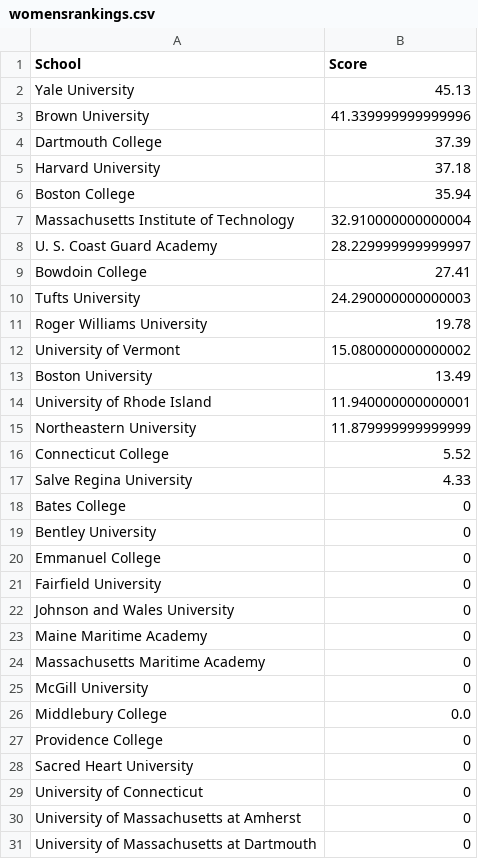
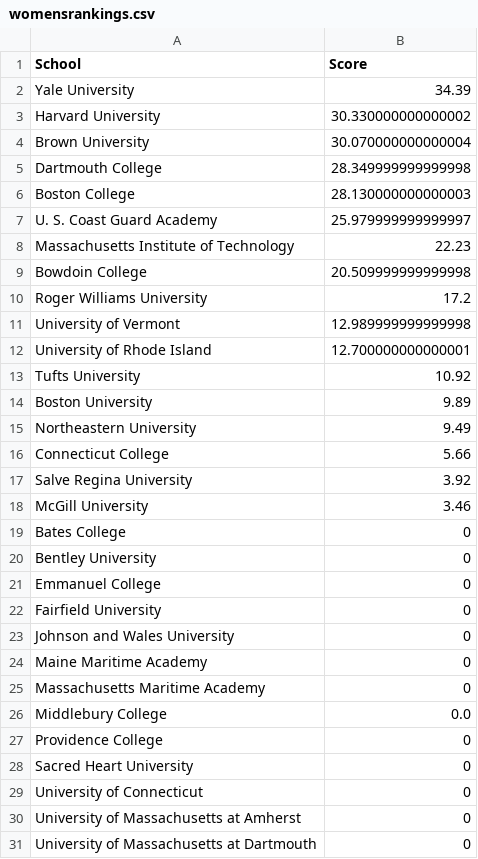
Before and after one commit to shaynebersin/NEISA-rankings, a CSV file: womensrankings.csv, drawn as a sheet; only a part is shown.

```diff
--- a/womensrankings.csv
+++ b/womensrankings.csv
@@ -1,18 +1,19 @@
 School,Score
-Yale University,45.13
-Brown University,41.339999999999996
-Dartmouth College,37.39
-Harvard University,37.18
-Boston College,35.94
-Massachusetts Institute of Technology,32.910000000000004
-U. S. Coast Guard Academy,28.229999999999997
-Bowdoin College,27.41
-Tufts University,24.290000000000003
-Roger Williams University,19.78
-University of Vermont,15.080000000000002
-Boston University,13.49
-University of Rhode Island,11.940000000000001
-Northeastern University,11.879999999999999
-Connecticut College,5.52
-Salve Regina University,4.33
+Yale University,34.39
+Harvard University,30.330000000000002
+Brown University,30.070000000000004
+Dartmouth College,28.349999999999998
+Boston College,28.130000000000003
+U. S. Coast Guard Academy,25.979999999999997
+Massachusetts Institute of Technology,22.23
+Bowdoin College,20.509999999999998
+Roger Williams University,17.2
+University of Vermont,12.989999999999998
+University of Rhode Island,12.700000000000001
+Tufts University,10.92
+Boston University,9.89
+Northeastern University,9.49
+Connecticut College,5.66
+Salve Regina University,3.92
+McGill University,3.46
 Bates College,0
@@ -24,3 +25,2 @@ Maine Maritime Academy,0
 Massachusetts Maritime Academy,0
-McGill University,0
 Middlebury College,0.0
```
Also changed, not shown: component_scores.csv, rankings.csv, 2 other files.
